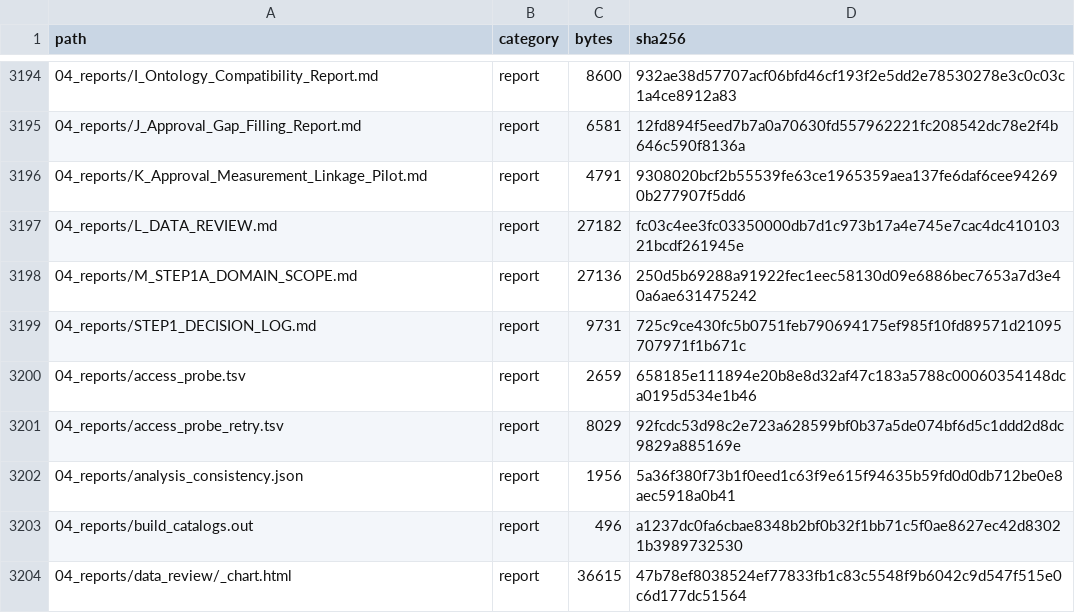
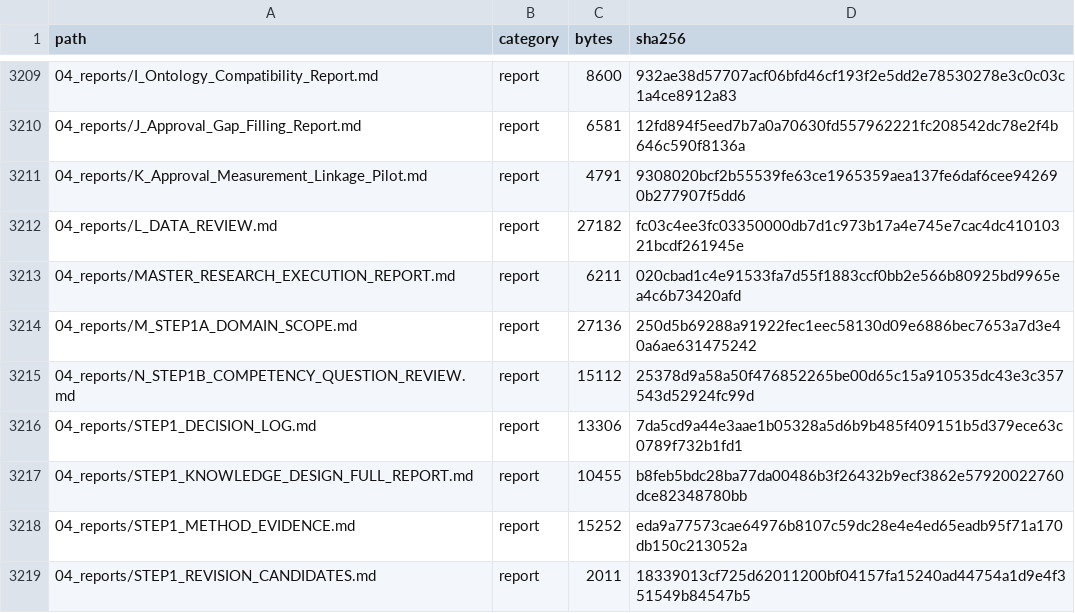
Before and after one commit to mkm1119/KGRAG-LLM, a CSV file: dam_pilot_data/02_metadata/FINAL_MANIFEST.csv, drawn as a sheet; only a part is shown, gaps mark what is left out; the shorter side is filled out with more unchanged rows; the diff covers the shown part only.

```diff
--- a/dam_pilot_data/02_metadata/FINAL_MANIFEST.csv
+++ b/dam_pilot_data/02_metadata/FINAL_MANIFEST.csv
@@ -3197,3 +3212,8 @@
 04_reports/L_DATA_REVIEW.md,report,27182,fc03c4ee3fc03350000db7d1c973b17a4e745e7cac4dc41010321bcdf261945e
+04_reports/MASTER_RESEARCH_EXECUTION_REPORT.md,report,6211,020cbad1c4e91533fa7d55f1883ccf0bb2e566b80925bd9965ea4c6b73420afd
 04_reports/M_STEP1A_DOMAIN_SCOPE.md,report,27136,250d5b69288a91922fec1eec58130d09e6886bec7653a7d3e40a6ae631475242
-04_reports/STEP1_DECISION_LOG.md,report,9731,725c9ce430fc5b0751feb790694175ef985f10fd89571d21095707971f1b671c
+04_reports/N_STEP1B_COMPETENCY_QUESTION_REVIEW.md,report,15112,25378d9a58a50f476852265be00d65c15a910535dc43e3c357543d52924fc99d
+04_reports/STEP1_DECISION_LOG.md,report,13306,7da5cd9a44e3aae1b05328a5d6b9b485f409151b5d379ece63c0789f732b1fd1
+04_reports/STEP1_KNOWLEDGE_DESIGN_FULL_REPORT.md,report,10455,b8feb5bdc28ba77da00486b3f26432b9ecf3862e57920022760dce82348780bb
+04_reports/STEP1_METHOD_EVIDENCE.md,report,15252,eda9a77573cae64976b8107c59dc28e4e4ed65eadb95f71a170db150c213052a
+04_reports/STEP1_REVISION_CANDIDATES.md,report,2011,18339013cf725d62011200bf04157fa15240ad44754a1d9e4f351549b84547b5
```
Also changed, not shown: 30 added rows, 3 removed rows and 2 edited cells elsewhere in this file, 3 other files.
